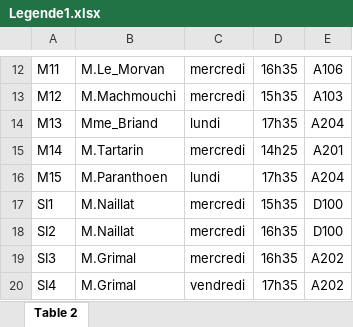
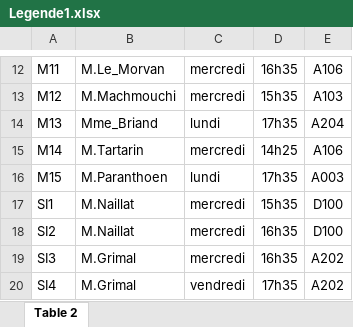
Before and after one commit to Wamei154/ProjetCollo, an Excel workbook: Legende1.xlsx, sheet Table 2, drawn as a sheet; only a part is shown, gaps mark what is left out; values as stored, in another font and other column widths than the file's, no borders; the diff names each change by its address in the sheet, - before the commit and + after, or states it on an @@ line.

Commit message:
Add files via upload

```diff
--- a/Legende1.xlsx (sheet Table 2)
+++ b/Legende1.xlsx (sheet Table 2)
-E15: A201
+E15: A106
-E16: A204
+E16: A003
```
